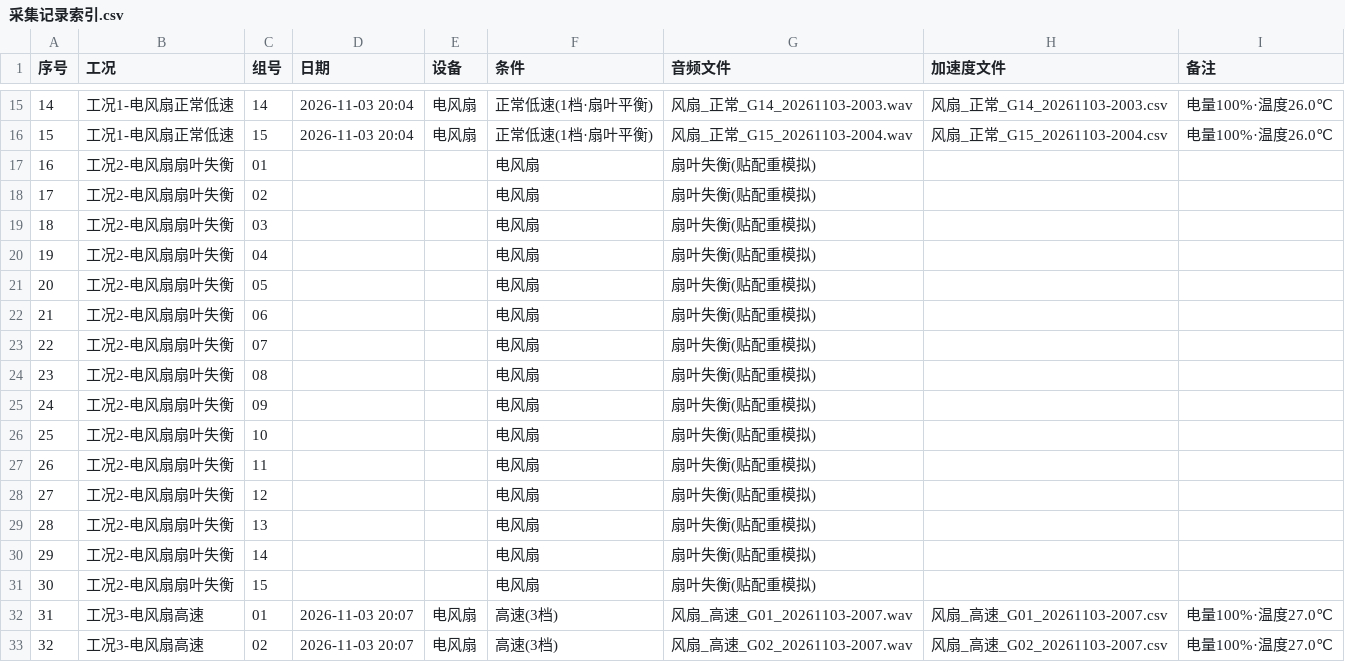
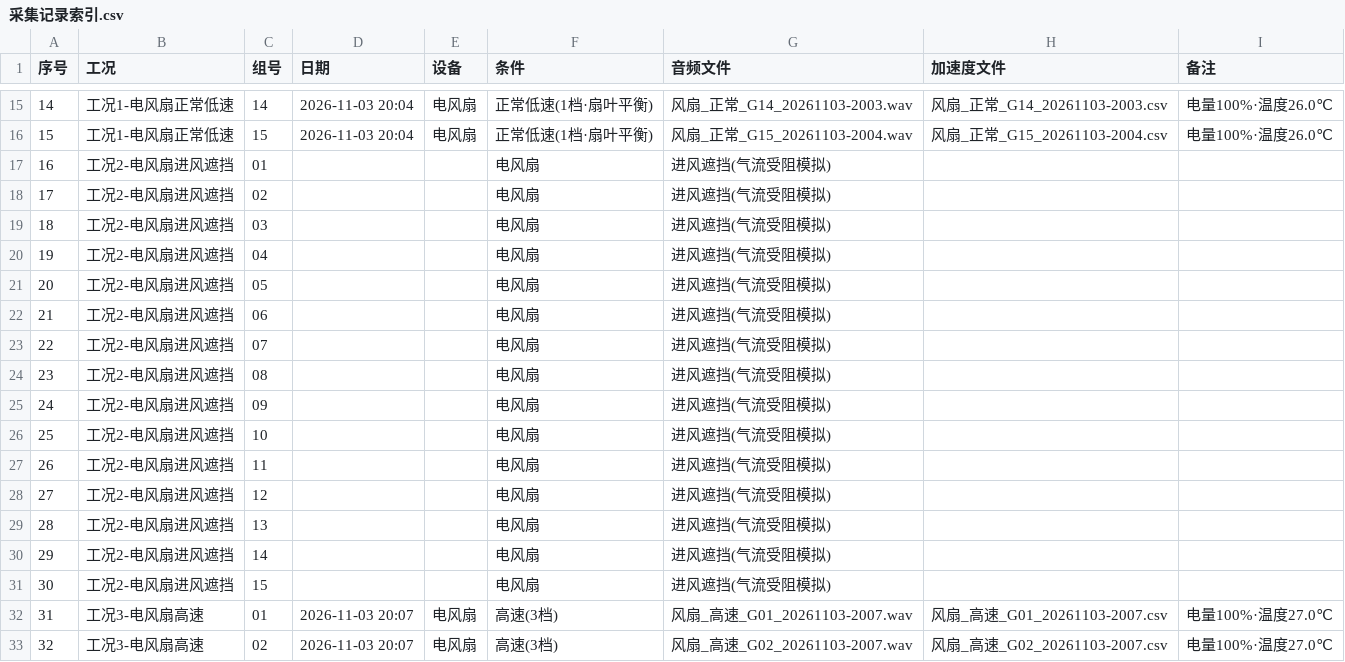
Before and after one commit to W137191/ICEC-2026-0183-ZhangJunming, a CSV file: 02-20Days-Challenge/项目三-手机声振诊断/raw_data/采集记录索引.csv, drawn as a sheet; only a part is shown, gaps mark what is left out.

Commit message:
refactor: 项目三 工况2 由扇叶失衡改为进风遮挡(桨叶无法贴配重) + selftest隔离真实数据
- 工况2 改为 电风扇·进风遮挡（气流受阻，模拟异常），官方项目三原文名单含遮挡、非硬性扇叶失衡
- 协调改名：SensingActivity.kt/Coding/check_collected.py/README/实验方案/采集记录索引(第16~30行)
- selftest.py 重写：合成样本写入临时目录并隔离 RAW，避免扫描真实 raw_data 导致断言失败（真实数据一多即暴露）

```diff
--- a/02-20Days-Challenge/项目三-手机声振诊断/raw_data/采集记录索引.csv
+++ b/02-20Days-Challenge/项目三-手机声振诊断/raw_data/采集记录索引.csv
@@ -16,17 +16,17 @@
 15,工况1-电风扇正常低速,15,2026-11-03 20:04,电风扇,正常低速(1档·扇叶平衡),风扇_正常_G15_20261103-2004.wav,风扇_正常_G15_20261103-2004.csv,电量100%·温度26.0℃
-16,工况2-电风扇扇叶失衡,01,,,电风扇,扇叶失衡(贴配重模拟),,
-17,工况2-电风扇扇叶失衡,02,,,电风扇,扇叶失衡(贴配重模拟),,
-18,工况2-电风扇扇叶失衡,03,,,电风扇,扇叶失衡(贴配重模拟),,
-19,工况2-电风扇扇叶失衡,04,,,电风扇,扇叶失衡(贴配重模拟),,
-20,工况2-电风扇扇叶失衡,05,,,电风扇,扇叶失衡(贴配重模拟),,
-21,工况2-电风扇扇叶失衡,06,,,电风扇,扇叶失衡(贴配重模拟),,
-22,工况2-电风扇扇叶失衡,07,,,电风扇,扇叶失衡(贴配重模拟),,
-23,工况2-电风扇扇叶失衡,08,,,电风扇,扇叶失衡(贴配重模拟),,
-24,工况2-电风扇扇叶失衡,09,,,电风扇,扇叶失衡(贴配重模拟),,
-25,工况2-电风扇扇叶失衡,10,,,电风扇,扇叶失衡(贴配重模拟),,
-26,工况2-电风扇扇叶失衡,11,,,电风扇,扇叶失衡(贴配重模拟),,
-27,工况2-电风扇扇叶失衡,12,,,电风扇,扇叶失衡(贴配重模拟),,
-28,工况2-电风扇扇叶失衡,13,,,电风扇,扇叶失衡(贴配重模拟),,
-29,工况2-电风扇扇叶失衡,14,,,电风扇,扇叶失衡(贴配重模拟),,
-30,工况2-电风扇扇叶失衡,15,,,电风扇,扇叶失衡(贴配重模拟),,
+16,工况2-电风扇进风遮挡,01,,,电风扇,进风遮挡(气流受阻模拟),,
+17,工况2-电风扇进风遮挡,02,,,电风扇,进风遮挡(气流受阻模拟),,
+18,工况2-电风扇进风遮挡,03,,,电风扇,进风遮挡(气流受阻模拟),,
+19,工况2-电风扇进风遮挡,04,,,电风扇,进风遮挡(气流受阻模拟),,
+20,工况2-电风扇进风遮挡,05,,,电风扇,进风遮挡(气流受阻模拟),,
+21,工况2-电风扇进风遮挡,06,,,电风扇,进风遮挡(气流受阻模拟),,
+22,工况2-电风扇进风遮挡,07,,,电风扇,进风遮挡(气流受阻模拟),,
+23,工况2-电风扇进风遮挡,08,,,电风扇,进风遮挡(气流受阻模拟),,
+24,工况2-电风扇进风遮挡,09,,,电风扇,进风遮挡(气流受阻模拟),,
+25,工况2-电风扇进风遮挡,10,,,电风扇,进风遮挡(气流受阻模拟),,
+26,工况2-电风扇进风遮挡,11,,,电风扇,进风遮挡(气流受阻模拟),,
+27,工况2-电风扇进风遮挡,12,,,电风扇,进风遮挡(气流受阻模拟),,
+28,工况2-电风扇进风遮挡,13,,,电风扇,进风遮挡(气流受阻模拟),,
+29,工况2-电风扇进风遮挡,14,,,电风扇,进风遮挡(气流受阻模拟),,
+30,工况2-电风扇进风遮挡,15,,,电风扇,进风遮挡(气流受阻模拟),,
 31,工况3-电风扇高速,01,2026-11-03 20:07,电风扇,高速(3档),风扇_高速_G01_20261103-2007.wav,风扇_高速_G01_20261103-2007.csv,电量100%·温度27.0℃
```
Also changed, not shown: 6 other files.
